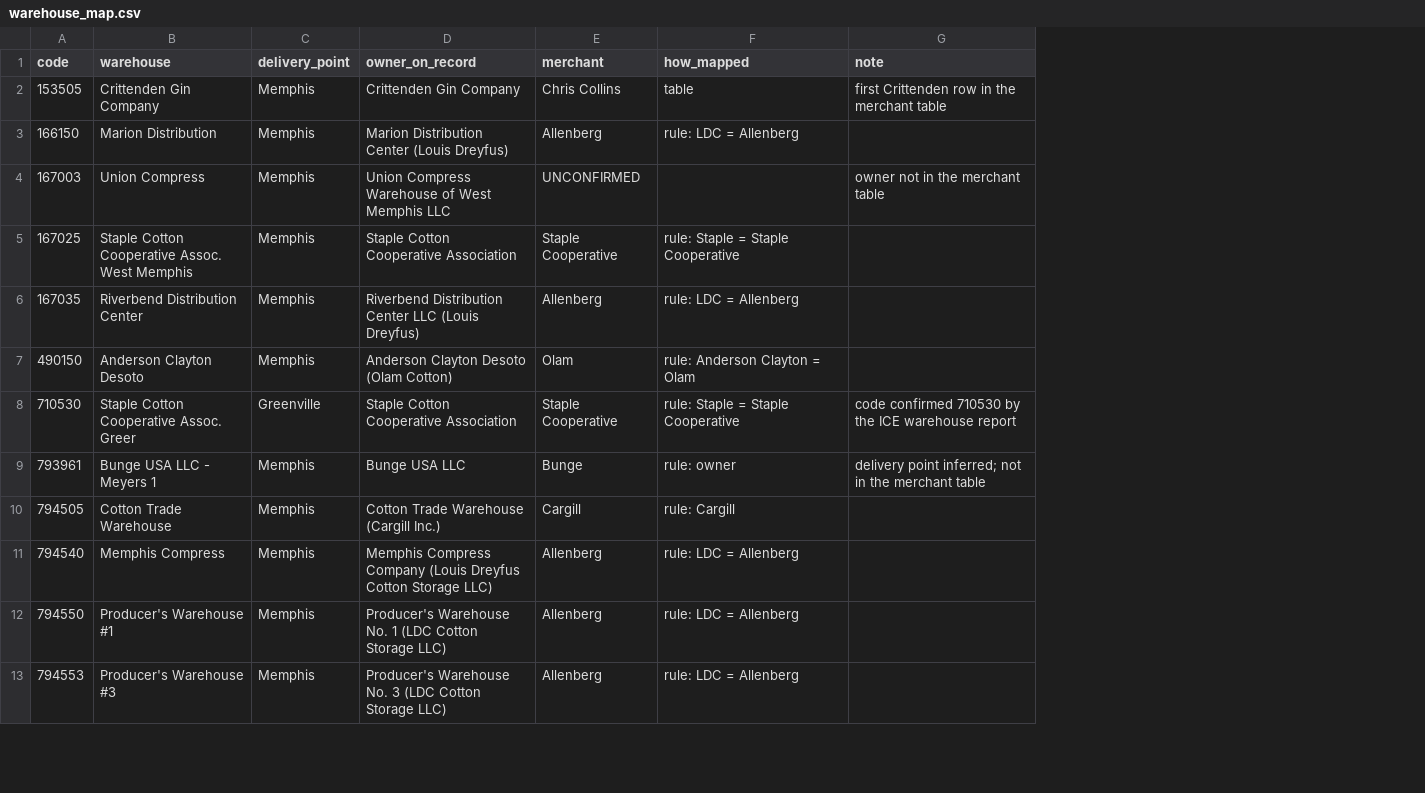
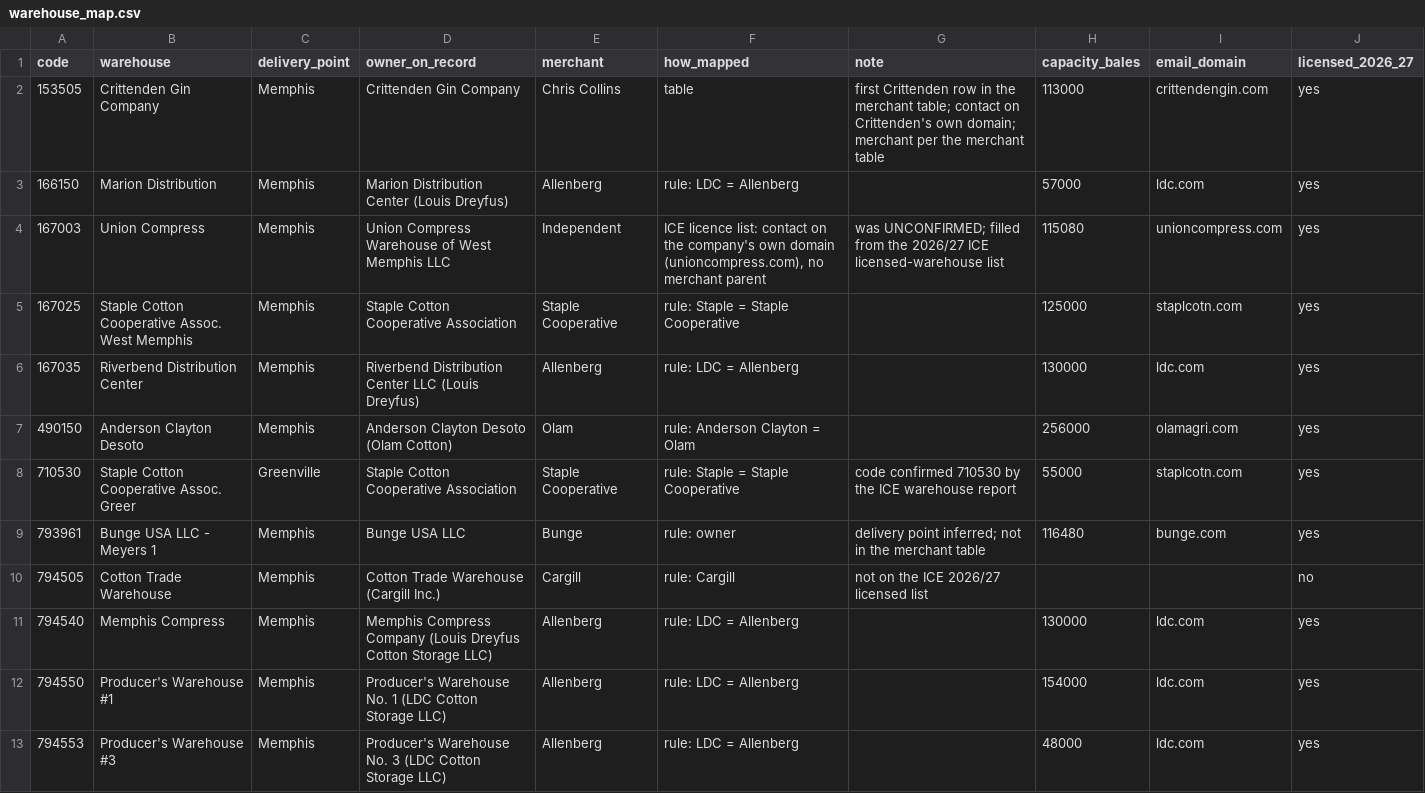
Before and after one commit to BMR-Com/Brazil--trade, a CSV file: data/cotton/warehouse_map.csv, drawn as a sheet; only a part is shown; the diff covers the shown part only; the diff names each change by its address in the sheet, - before the commit and + after, or states it on an @@ line.

```diff
--- a/data/cotton/warehouse_map.csv
+++ b/data/cotton/warehouse_map.csv
+column H (capacity_bales), rows 2-13: 113000 | 57000 | 115080 | 125000 | 130000 | 256000 | 55000 | 116480 |  | 130000 | 154000 | 48000
+column I (email_domain), rows 2-13: crittendengin.com | ldc.com | unioncompress.com | staplcotn.com | ldc.com | olamagri.com | staplcotn.com | bunge.com |  | ldc.com | ldc.com | ldc.com
+column J (licensed_2026_27), rows 2-13: yes | yes | yes | yes | yes | yes | yes | yes | no | yes | yes | yes
-G2 (note): …the merchant table
+G2 (note): …the merchant table; contact on Crittenden's own domain; merchant per the merchant table
-E4 (merchant): UNCONFIRMED
+E4 (merchant): Independent
-F4 (how_mapped): (empty)
+F4 (how_mapped): ICE licence list: contact on the company's own domain (unioncompress.com), no merchant parent
-G4 (note): owner not in the merchant table
+G4 (note): was UNCONFIRMED; filled from the 2026/27 ICE licensed-warehouse list
-G10 (note): (empty)
+G10 (note): not on the ICE 2026/27 licensed list
```
Also changed, not shown: 17 edited cells elsewhere in this file, 3 other files.
